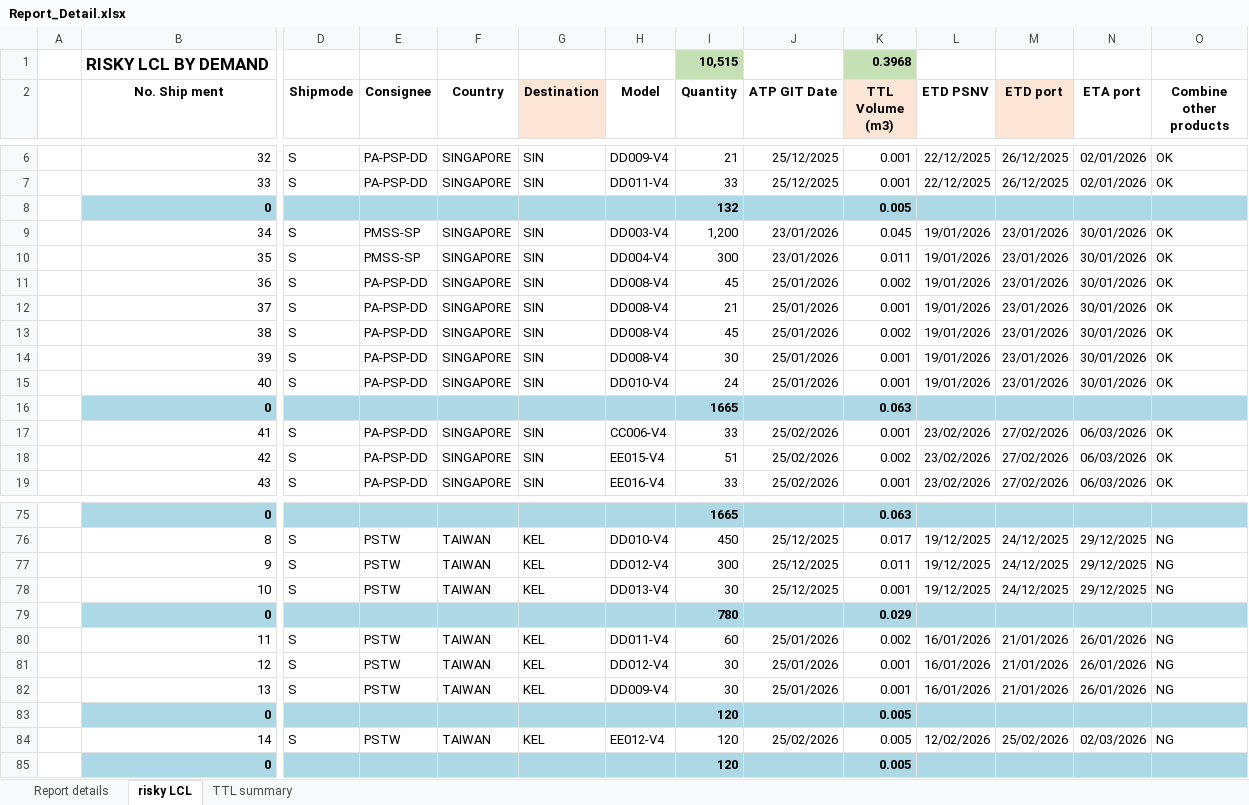
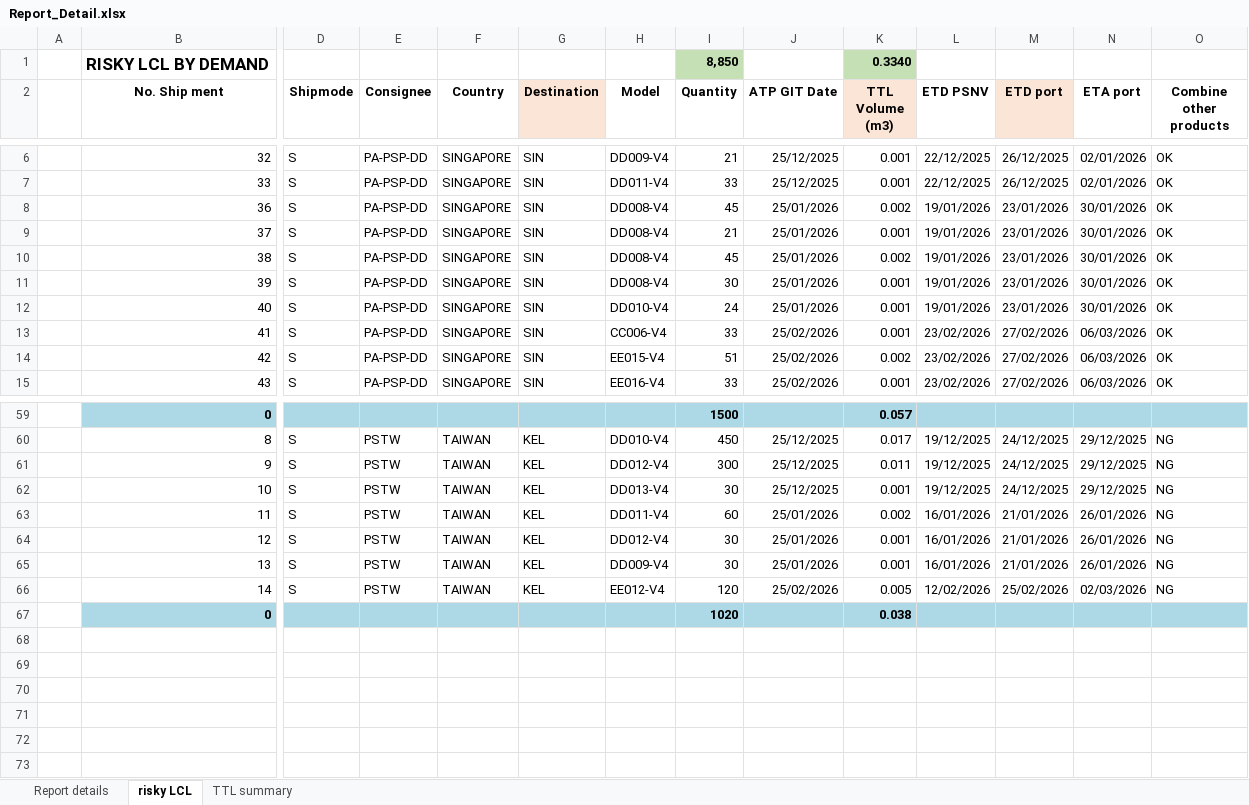
Before and after one commit to thietbicongnghevietnam/SCM_Inovation, an Excel workbook: FreeLayout/Textfile/Report_Detail.xlsx, sheet risky LCL, drawn as a sheet; only a part is shown, gaps mark what is left out; values as stored, in another font and other column widths than the file's, no borders; removed rows and columns are numbered as before the commit, all else as after; rows hold the shown columns only; the diff covers the shown part only; the diff names each change by its address in the sheet, - before the commit and + after, or states it on an @@ line.

```diff
--- a/FreeLayout/Textfile/Report_Detail.xlsx (sheet risky LCL)
+++ b/FreeLayout/Textfile/Report_Detail.xlsx (sheet risky LCL)
-row 1:  | RISKY LCL BY DEMAND |  |  |  |  |  | 10,515 |  | 0.3968
+row 1:  | RISKY LCL BY DEMAND |  |  |  |  |  | 8,850 |  | 0.3340
-row 8:  | 0 |  |  |  |  |  | 132 |  | 0.005
-row 9:  | 34 | S | PMSS-SP | SINGAPORE | SIN | DD003-V4 | 1,200 | 23/01/2026 | 0.045 | 19/01/2026 | 23/01/2026 | 30/01/2026 | OK
-row 10:  | 35 | S | PMSS-SP | SINGAPORE | SIN | DD004-V4 | 300 | 23/01/2026 | 0.011 | 19/01/2026 | 23/01/2026 | 30/01/2026 | OK
-row 16:  | 0 |  |  |  |  |  | 1665 |  | 0.063
-I59 (Quantity): 1665
+I59 (Quantity): 1500
-K59 (TTL Volume (m3)): 0.063
+K59 (TTL Volume (m3)): 0.057
-row 79:  | 0 |  |  |  |  |  | 780 |  | 0.029
-row 83:  | 0 |  |  |  |  |  | 120 |  | 0.005
-I67 (Quantity): 120
+I67 (Quantity): 1020
-K67 (TTL Volume (m3)): 0.005
+K67 (TTL Volume (m3)): 0.038
```
Also changed, not shown: 12 removed rows and 12 edited cells elsewhere in this sheet, sheet TTL summary, 19 other files.
